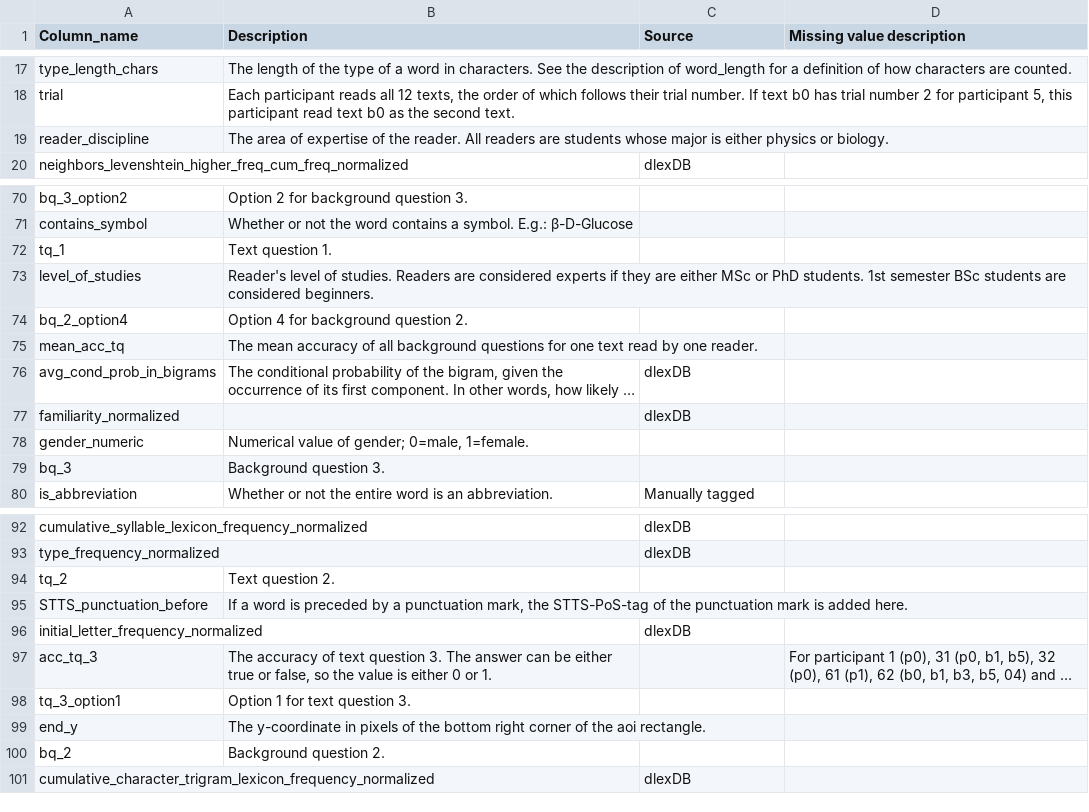
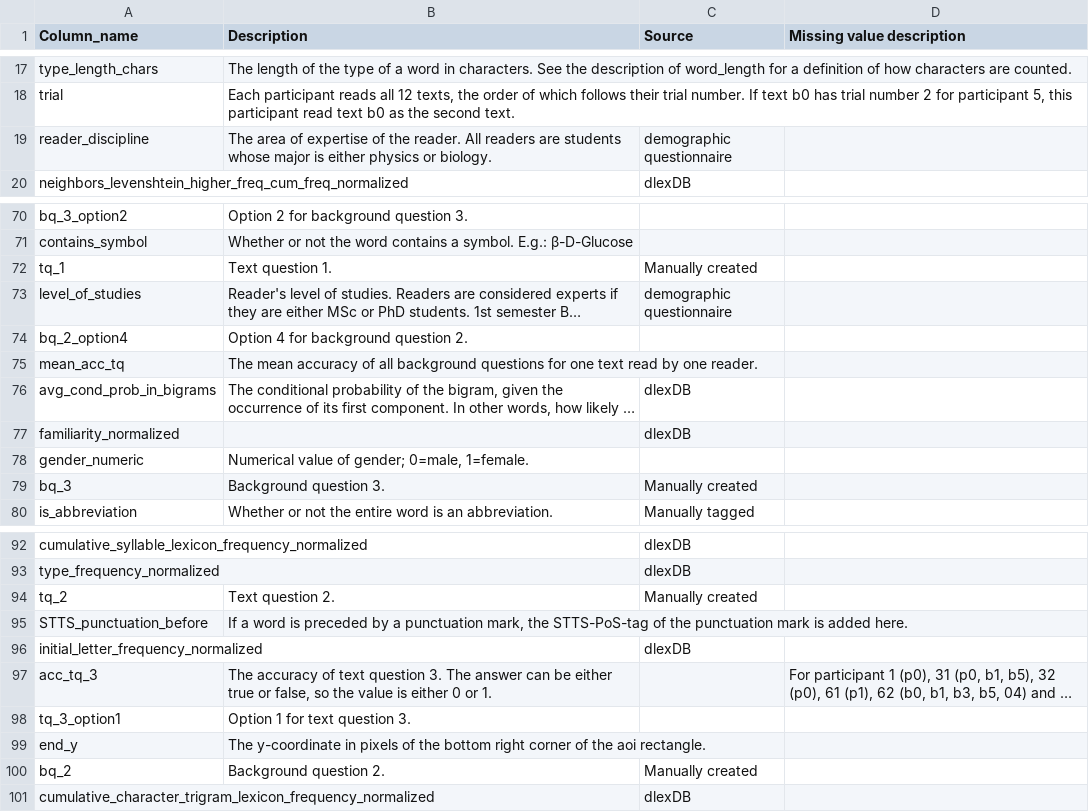
Before and after one commit to DiLi-Lab/PoTeC, a TSV file: additional_scripts/codebook/all_cols_description.tsv, drawn as a sheet; only a part is shown, gaps mark what is left out; long unchanged cells end in …; the diff covers the shown part only; the diff names each change by its address in the sheet, - before the commit and + after, or states it on an @@ line.

```diff
--- a/additional_scripts/codebook/all_cols_description.tsv
+++ b/additional_scripts/codebook/all_cols_description.tsv
-C19 (Source): (empty)
+C19 (Source): demographic questionnaire
-C72 (Source): (empty)
+C72 (Source): Manually created
-C73 (Source): (empty)
+C73 (Source): demographic questionnaire
-C79 (Source): (empty)
+C79 (Source): Manually created
-C94 (Source): (empty)
+C94 (Source): Manually created
-C100 (Source): (empty)
+C100 (Source): Manually created
```
Also changed, not shown: 25 added rows and 2 edited cells elsewhere in this file, additional_scripts/codebook/codebook_texts.tsv, stimuli/manually_corrected_constituency_trees.tsv, 16 other files.
